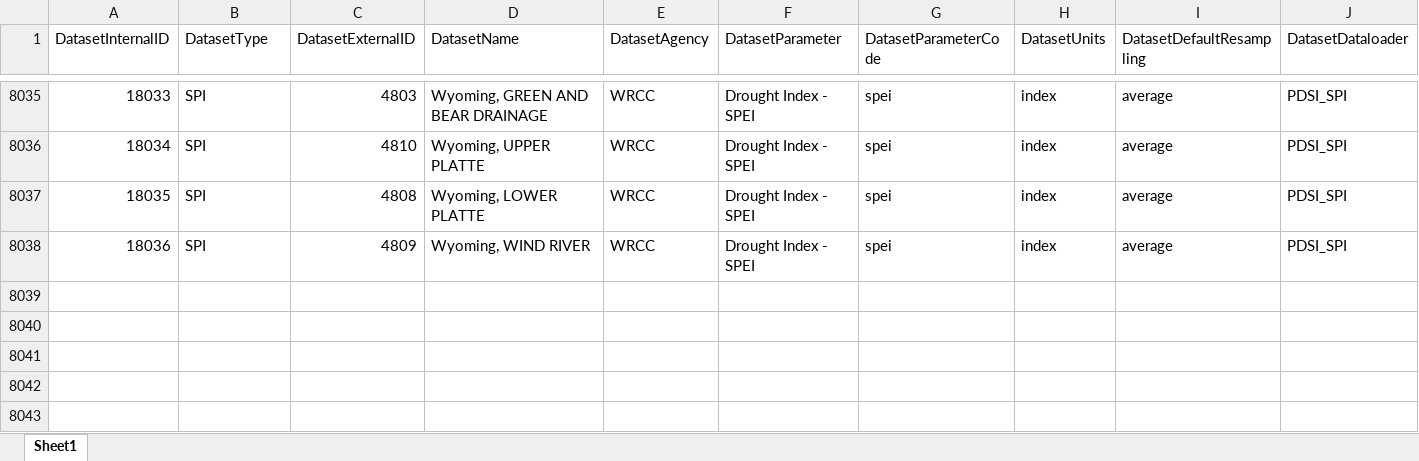
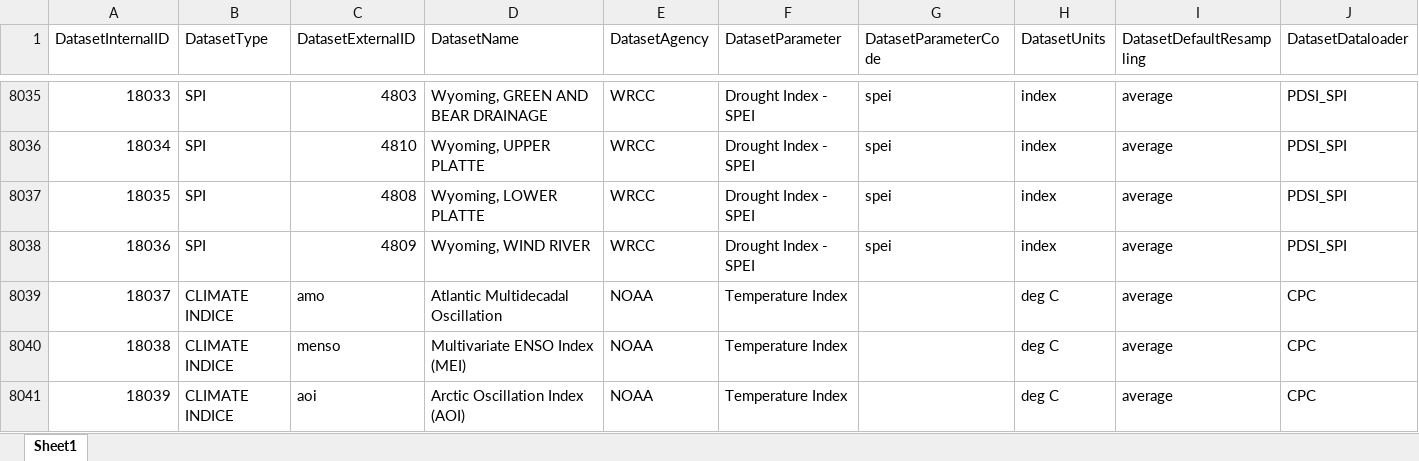
Before and after one commit to DOI-BOR/PyForecast, an Excel workbook: Resources/GIS/AdditionalDatasets.xlsx, sheet Sheet1, drawn as a sheet; only a part is shown, gaps mark what is left out; values as stored, in another font and other column widths than the file's, no borders; the diff names each change by its address in the sheet, - before the commit and + after, or states it on an @@ line.

```diff
--- a/Resources/GIS/AdditionalDatasets.xlsx (sheet Sheet1)
+++ b/Resources/GIS/AdditionalDatasets.xlsx (sheet Sheet1)
+row 8039: 18037 | CLIMATE INDICE | amo | Atlantic Multidecadal Oscillation | NOAA | Temperature Index |  | deg C | average | CPC
+row 8040: 18038 | CLIMATE INDICE | menso | Multivariate ENSO Index (MEI) | NOAA | Temperature Index |  | deg C | average | CPC
+row 8041: 18039 | CLIMATE INDICE | aoi | Arctic Oscillation Index (AOI) | NOAA | Temperature Index |  | deg C | average | CPC
```
Also changed, not shown: 26 other files.
